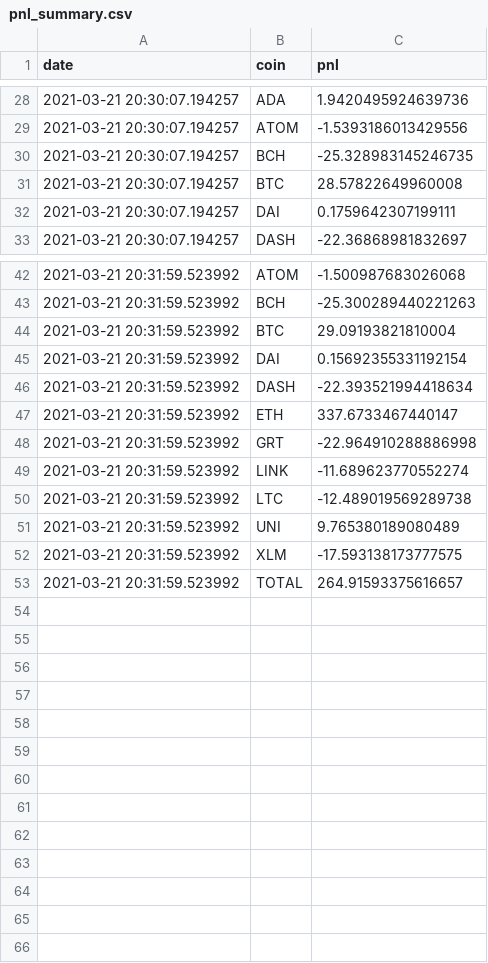
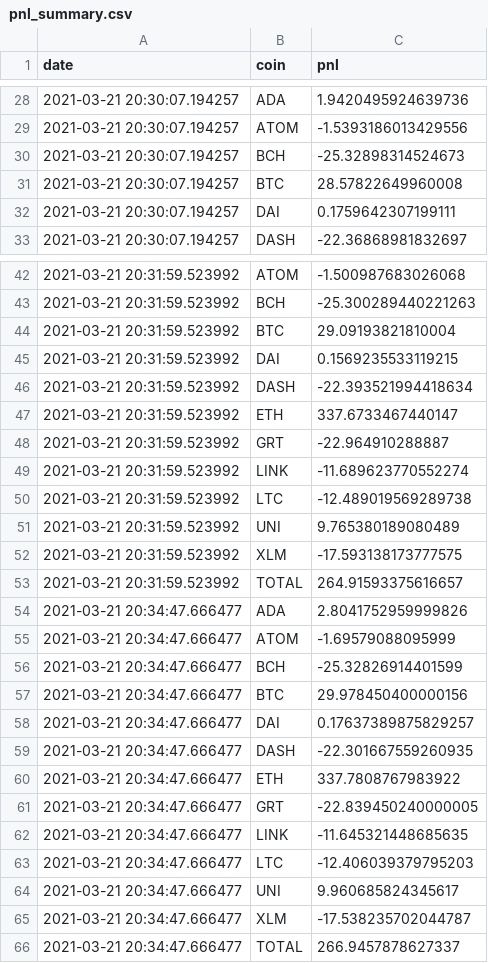
Before and after one commit to JoshuaBruens/Coinbase, a CSV file: data/pnl_summary.csv, drawn as a sheet; only a part is shown, gaps mark what is left out.

```diff
--- a/data/pnl_summary.csv
+++ b/data/pnl_summary.csv
@@ -29,3 +29,3 @@ date,coin,pnl
 2021-03-21 20:30:07.194257,ATOM,-1.5393186013429556
-2021-03-21 20:30:07.194257,BCH,-25.328983145246735
+2021-03-21 20:30:07.194257,BCH,-25.32898314524673
 2021-03-21 20:30:07.194257,BTC,28.57822649960008
@@ -44,6 +44,6 @@ date,coin,pnl
 2021-03-21 20:31:59.523992,BTC,29.09193821810004
-2021-03-21 20:31:59.523992,DAI,0.15692355331192154
+2021-03-21 20:31:59.523992,DAI,0.1569235533119215
 2021-03-21 20:31:59.523992,DASH,-22.393521994418634
 2021-03-21 20:31:59.523992,ETH,337.6733467440147
-2021-03-21 20:31:59.523992,GRT,-22.964910288886998
+2021-03-21 20:31:59.523992,GRT,-22.964910288887
 2021-03-21 20:31:59.523992,LINK,-11.689623770552274
@@ -53 +53,14 @@ date,coin,pnl
 2021-03-21 20:31:59.523992,TOTAL,264.91593375616657
+2021-03-21 20:34:47.666477,ADA,2.8041752959999826
+2021-03-21 20:34:47.666477,ATOM,-1.69579088095999
+2021-03-21 20:34:47.666477,BCH,-25.32826914401599
+2021-03-21 20:34:47.666477,BTC,29.978450400000156
+2021-03-21 20:34:47.666477,DAI,0.17637389875829257
+2021-03-21 20:34:47.666477,DASH,-22.301667559260935
+2021-03-21 20:34:47.666477,ETH,337.7808767983922
+2021-03-21 20:34:47.666477,GRT,-22.839450240000005
+2021-03-21 20:34:47.666477,LINK,-11.645321448685635
+2021-03-21 20:34:47.666477,LTC,-12.406039379795203
+2021-03-21 20:34:47.666477,UNI,9.960685824345617
+2021-03-21 20:34:47.666477,XLM,-17.538235702044787
+2021-03-21 20:34:47.666477,TOTAL,266.9457878627337
```
Also changed, not shown: 1 other file.
